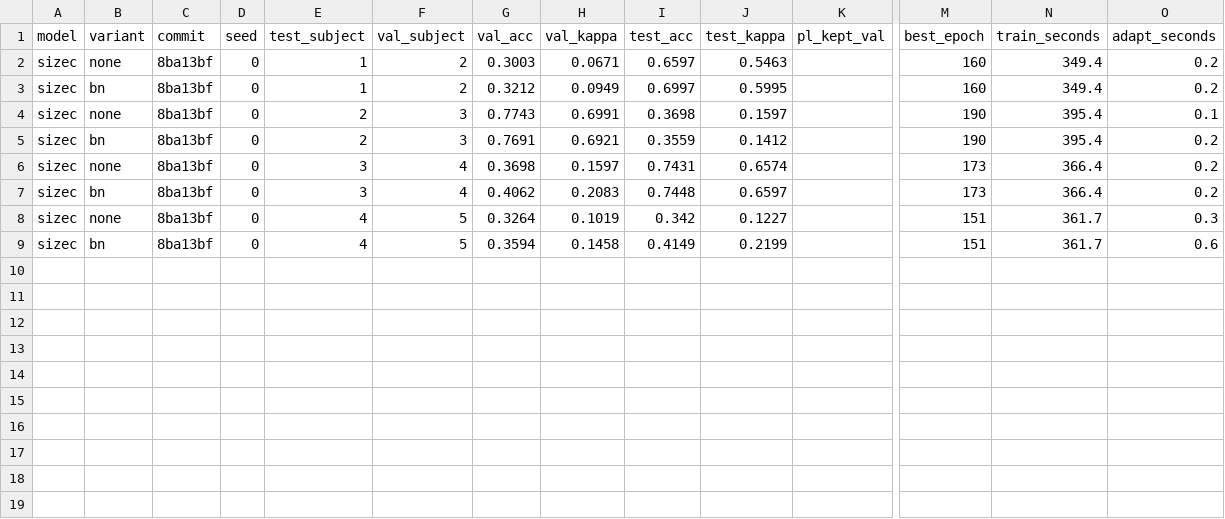
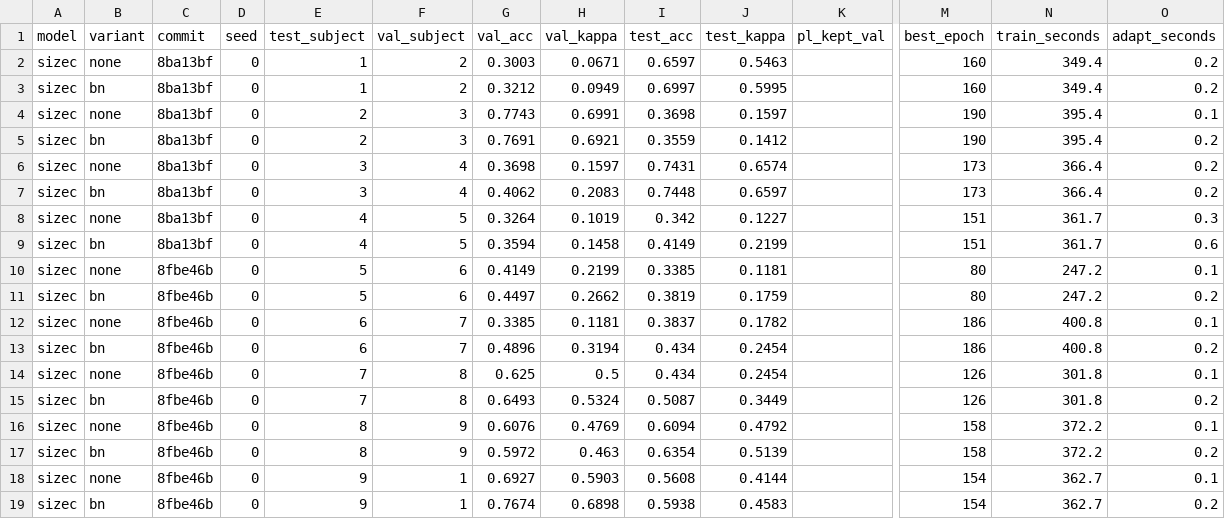
Before and after one commit to sathvikparangi907-web/neural-decoder-eeg-motor-imagery, a CSV file: results/v2/step10_sizec_seed0.csv, drawn as a sheet; only a part is shown, gaps mark what is left out; rows hold the shown columns only; the diff names each change by its address in the sheet, - before the commit and + after, or states it on an @@ line.

```diff
--- a/results/v2/step10_sizec_seed0.csv
+++ b/results/v2/step10_sizec_seed0.csv
+row 10: sizec | none | 8fbe46b | 0 | 5 | 6 | 0.4149 | 0.2199 | 0.3385 | 0.1181 |  | 80 | 247.2 | 0.1
+row 11: sizec | bn | 8fbe46b | 0 | 5 | 6 | 0.4497 | 0.2662 | 0.3819 | 0.1759 |  | 80 | 247.2 | 0.2
+row 12: sizec | none | 8fbe46b | 0 | 6 | 7 | 0.3385 | 0.1181 | 0.3837 | 0.1782 |  | 186 | 400.8 | 0.1
+row 13: sizec | bn | 8fbe46b | 0 | 6 | 7 | 0.4896 | 0.3194 | 0.434 | 0.2454 |  | 186 | 400.8 | 0.2
+row 14: sizec | none | 8fbe46b | 0 | 7 | 8 | 0.625 | 0.5 | 0.434 | 0.2454 |  | 126 | 301.8 | 0.1
+row 15: sizec | bn | 8fbe46b | 0 | 7 | 8 | 0.6493 | 0.5324 | 0.5087 | 0.3449 |  | 126 | 301.8 | 0.2
+row 16: sizec | none | 8fbe46b | 0 | 8 | 9 | 0.6076 | 0.4769 | 0.6094 | 0.4792 |  | 158 | 372.2 | 0.1
+row 17: sizec | bn | 8fbe46b | 0 | 8 | 9 | 0.5972 | 0.463 | 0.6354 | 0.5139 |  | 158 | 372.2 | 0.2
+row 18: sizec | none | 8fbe46b | 0 | 9 | 1 | 0.6927 | 0.5903 | 0.5608 | 0.4144 |  | 154 | 362.7 | 0.1
+row 19: sizec | bn | 8fbe46b | 0 | 9 | 1 | 0.7674 | 0.6898 | 0.5938 | 0.4583 |  | 154 | 362.7 | 0.2
```
Also changed, not shown: 6 other files.
